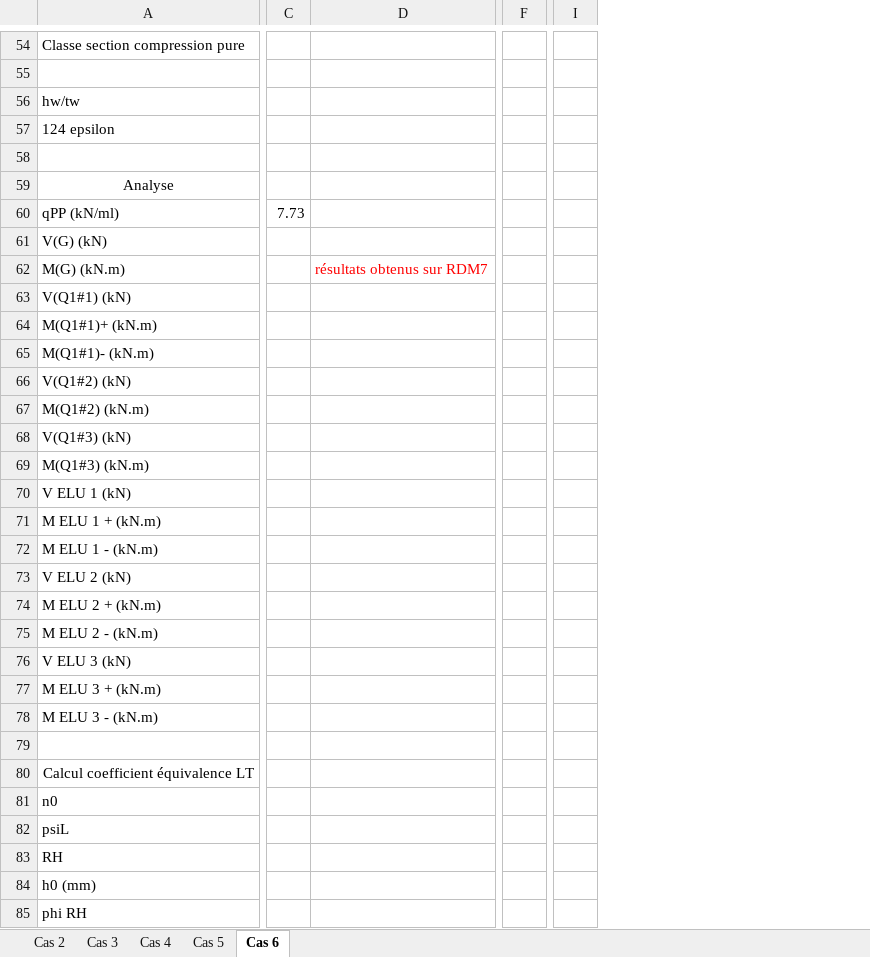
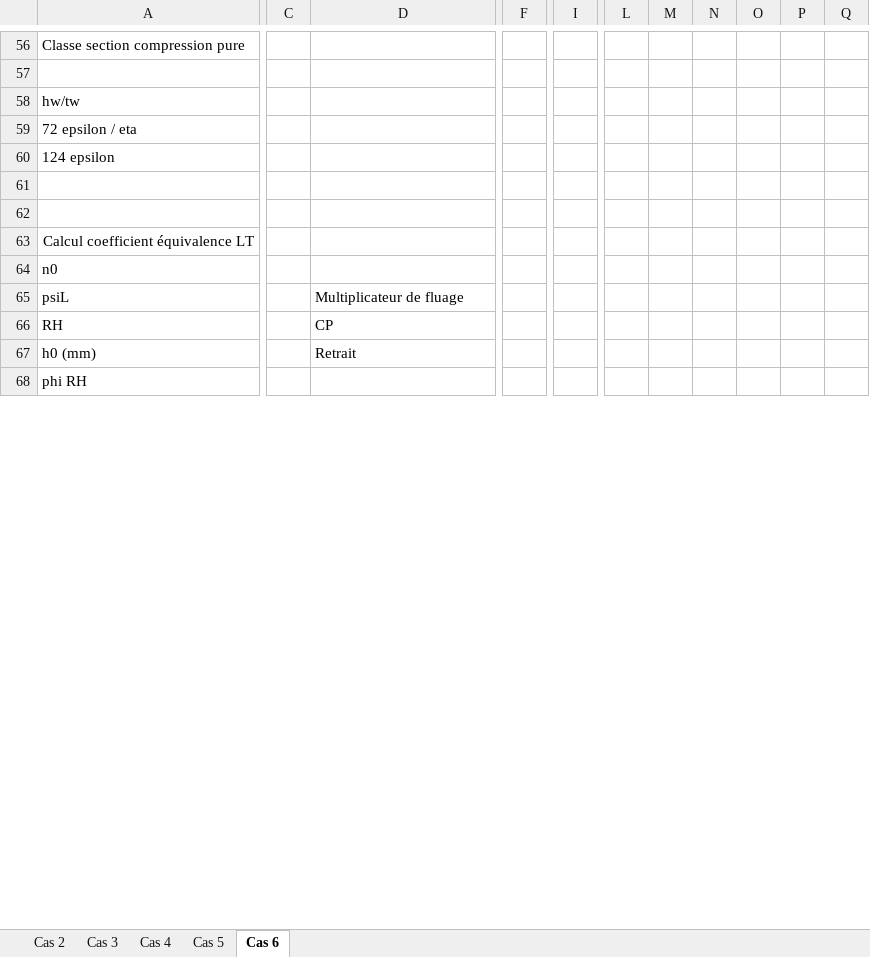
Before and after one commit to pomartin-cticm/ABCPMX, an Excel workbook: Manuel Validation/Cas tests références.xlsx, sheet Cas 6, drawn as a sheet; only a part is shown, gaps mark what is left out; values as stored, in another font and other column widths than the file's, no borders; removed rows and columns are numbered as before the commit, all else as after; rows hold the shown columns only; the diff covers the shown part only; the diff names each change by its address in the sheet, - before the commit and + after, or states it on an @@ line.

```diff
--- a/Manuel Validation/Cas tests références.xlsx (sheet Cas 6)
+++ b/Manuel Validation/Cas tests références.xlsx (sheet Cas 6)
-column C, empty
+column C, empty
-column F, empty
+column F, empty
-column I, empty
+column I, empty
+column L, empty
+column M, empty
+column N, empty
+column O, empty
+column P, empty
+column Q, empty
+row 59: 72 epsilon / eta
@@ row 59 moved to row 110: Analyse @@
-row 60: qPP (kN/ml) | 7.73
-row 61: V(G) (kN)
-row 62: M(G) (kN.m) |  | résultats obtenus sur RDM7
-row 63: V(Q1#1) (kN)
-row 64: M(Q1#1)+ (kN.m)
-row 65: M(Q1#1)- (kN.m)
-row 66: V(Q1#2) (kN)
-row 67: M(Q1#2) (kN.m)
-row 68: V(Q1#3) (kN)
-row 69: M(Q1#3) (kN.m)
-row 70: V ELU 1 (kN)
-row 71: M ELU 1 + (kN.m)
-row 72: M ELU 1 - (kN.m)
-row 73: V ELU 2 (kN)
-row 74: M ELU 2 + (kN.m)
-row 75: M ELU 2 - (kN.m)
-row 76: V ELU 3 (kN)
-row 77: M ELU 3 + (kN.m)
-row 78: M ELU 3 - (kN.m)
-D65: (empty)
+D65: Multiplicateur de fluage
-D66: (empty)
+D66: CP
-D67: (empty)
+D67: Retrait
```
Also changed, not shown: 45 added rows, 14 removed rows, 52 edited cells and cell formats elsewhere in this sheet, sheet Cas 5, formulas that keep their value, 19 other files.
